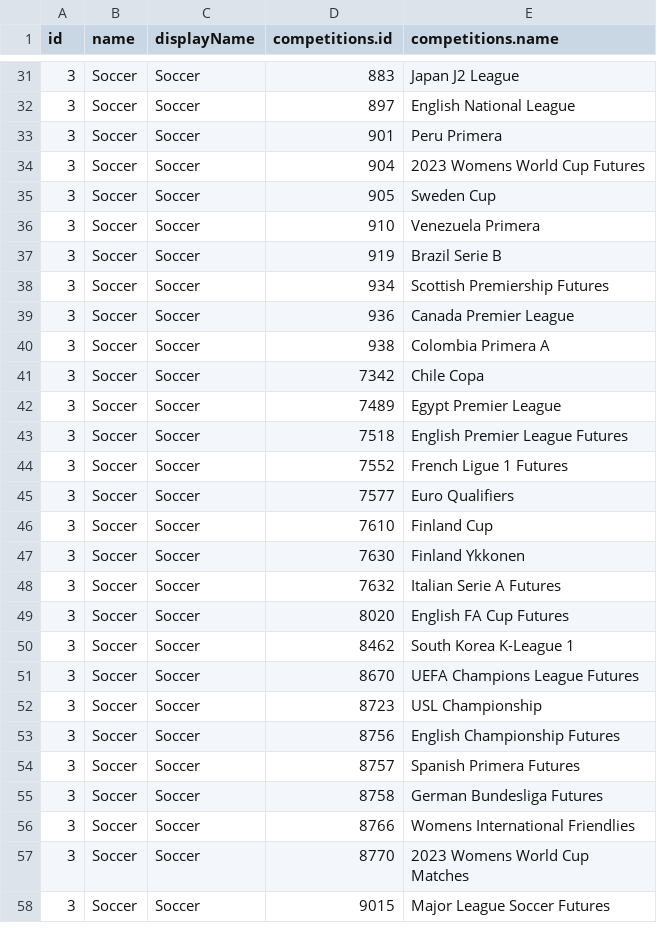
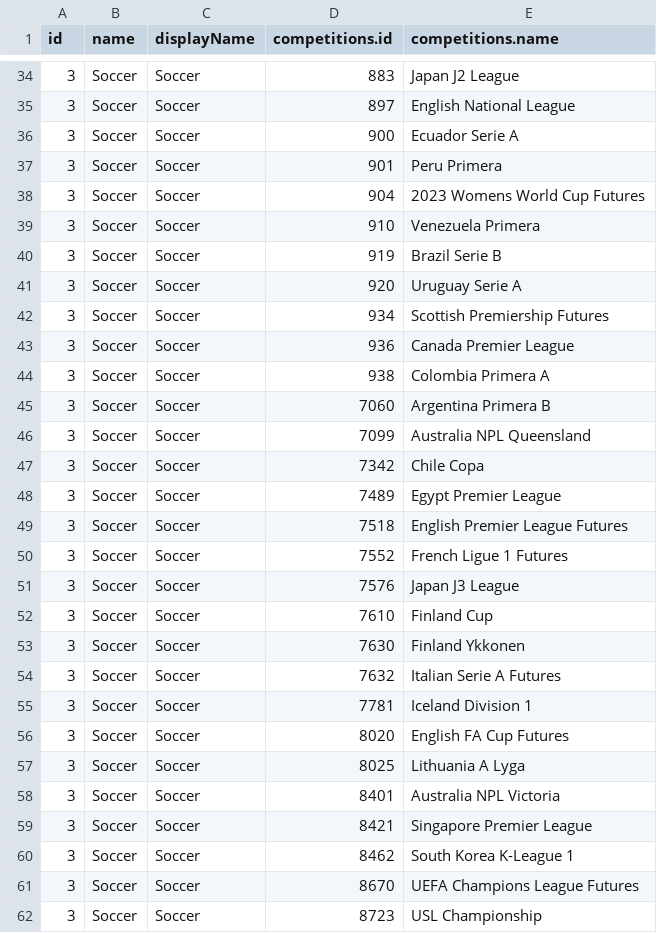
Before and after one commit to JaseZiv/bettRtab_data, a CSV file: data/sports_markets.csv, drawn as a sheet; only a part is shown, gaps mark what is left out; the shorter side is filled out with more unchanged rows; the diff covers the shown part only.

```diff
--- a/data/sports_markets.csv
+++ b/data/sports_markets.csv
@@ -32,7 +35,8 @@
 3,"Soccer","Soccer",897,"English National League"
+3,"Soccer","Soccer",900,"Ecuador Serie A"
 3,"Soccer","Soccer",901,"Peru Primera"
 3,"Soccer","Soccer",904,"2023 Womens World Cup Futures"
-3,"Soccer","Soccer",905,"Sweden Cup"
 3,"Soccer","Soccer",910,"Venezuela Primera"
 3,"Soccer","Soccer",919,"Brazil Serie B"
+3,"Soccer","Soccer",920,"Uruguay Serie A"
 3,"Soccer","Soccer",934,"Scottish Premiership Futures"
@@ -40,2 +44,4 @@
 3,"Soccer","Soccer",938,"Colombia Primera A"
+3,"Soccer","Soccer",7060,"Argentina Primera B"
+3,"Soccer","Soccer",7099,"Australia NPL Queensland"
 3,"Soccer","Soccer",7342,"Chile Copa"
@@ -44,3 +50,3 @@
 3,"Soccer","Soccer",7552,"French Ligue 1 Futures"
-3,"Soccer","Soccer",7577,"Euro Qualifiers"
+3,"Soccer","Soccer",7576,"Japan J3 League"
 3,"Soccer","Soccer",7610,"Finland Cup"
@@ -48,3 +54,7 @@
 3,"Soccer","Soccer",7632,"Italian Serie A Futures"
+3,"Soccer","Soccer",7781,"Iceland Division 1"
 3,"Soccer","Soccer",8020,"English FA Cup Futures"
+3,"Soccer","Soccer",8025,"Lithuania A Lyga"
+3,"Soccer","Soccer",8401,"Australia NPL Victoria"
+3,"Soccer","Soccer",8421,"Singapore Premier League"
 3,"Soccer","Soccer",8462,"South Korea K-League 1"
```
Also changed, not shown: 13 added rows, 13 removed rows and 6 edited cells elsewhere in this file, 1 other file.
